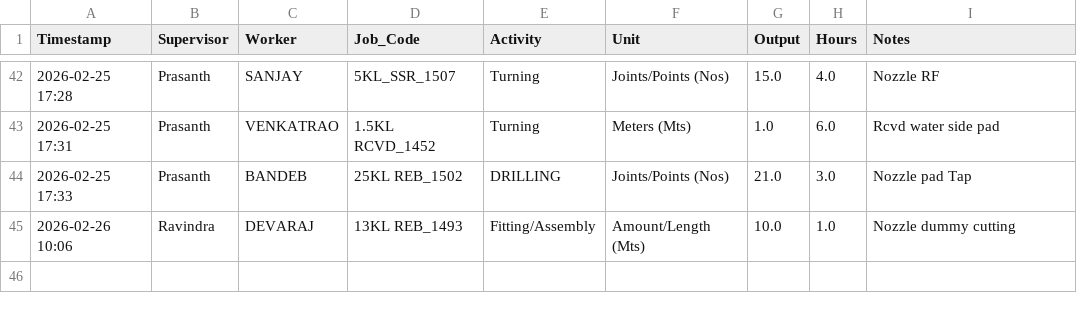
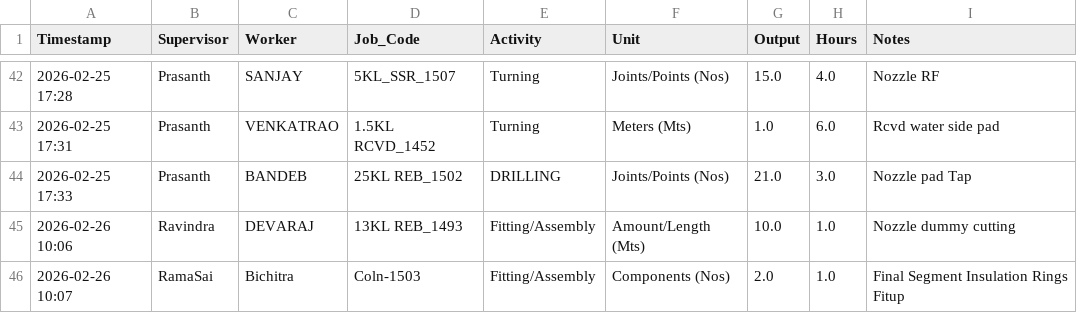
Before and after one commit to Bgenggadmin/shopfloor-monitor, a CSV file: production_logs.csv, drawn as a sheet; only a part is shown, gaps mark what is left out; the diff names each change by its address in the sheet, - before the commit and + after, or states it on an @@ line.

Commit message:
Prod Sync 2026-02-26 10:07:49.071000+05:30

```diff
--- a/production_logs.csv
+++ b/production_logs.csv
+row 46: 2026-02-26 10:07 | RamaSai | Bichitra | Coln-1503 | Fitting/Assembly | Components (Nos) | 2.0 | 1.0 | Final Segment Insulation Rings Fitup
```
